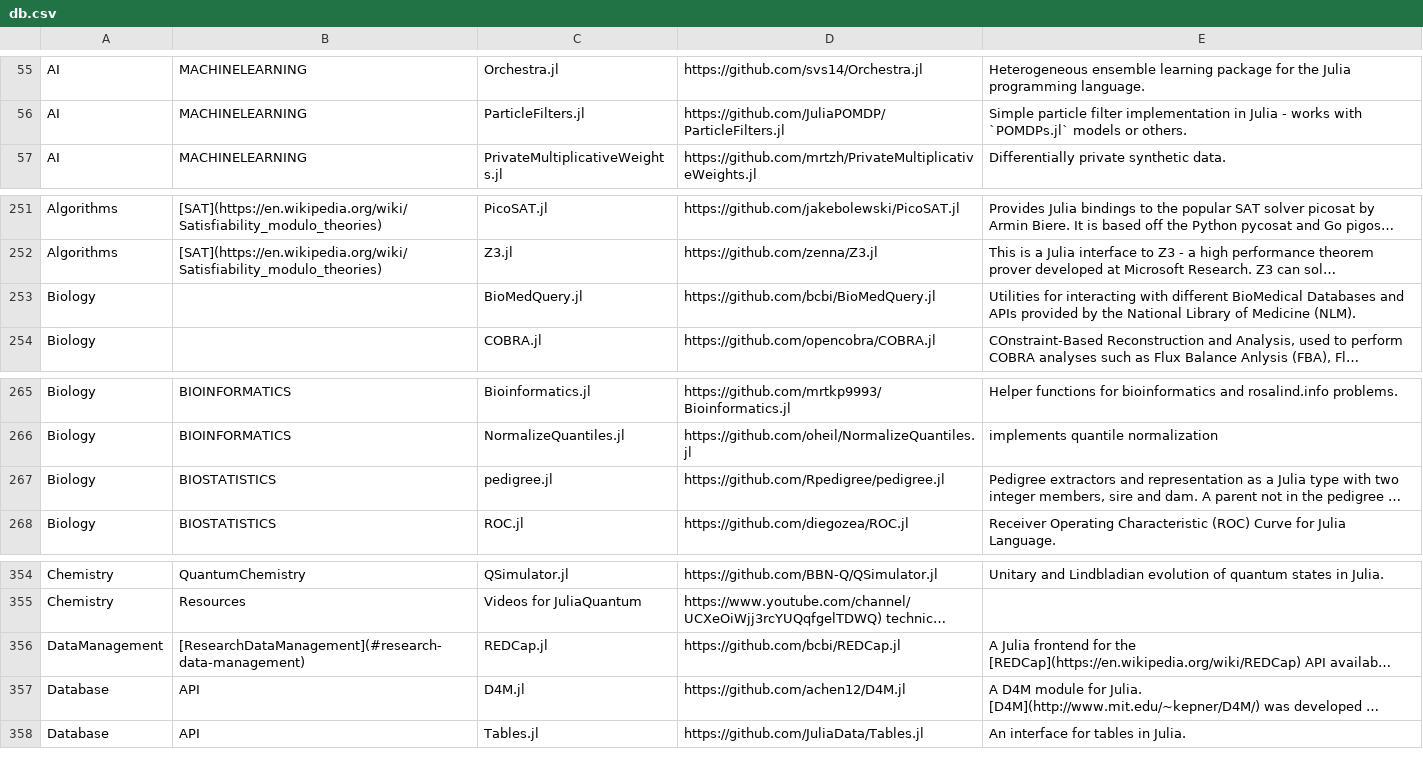
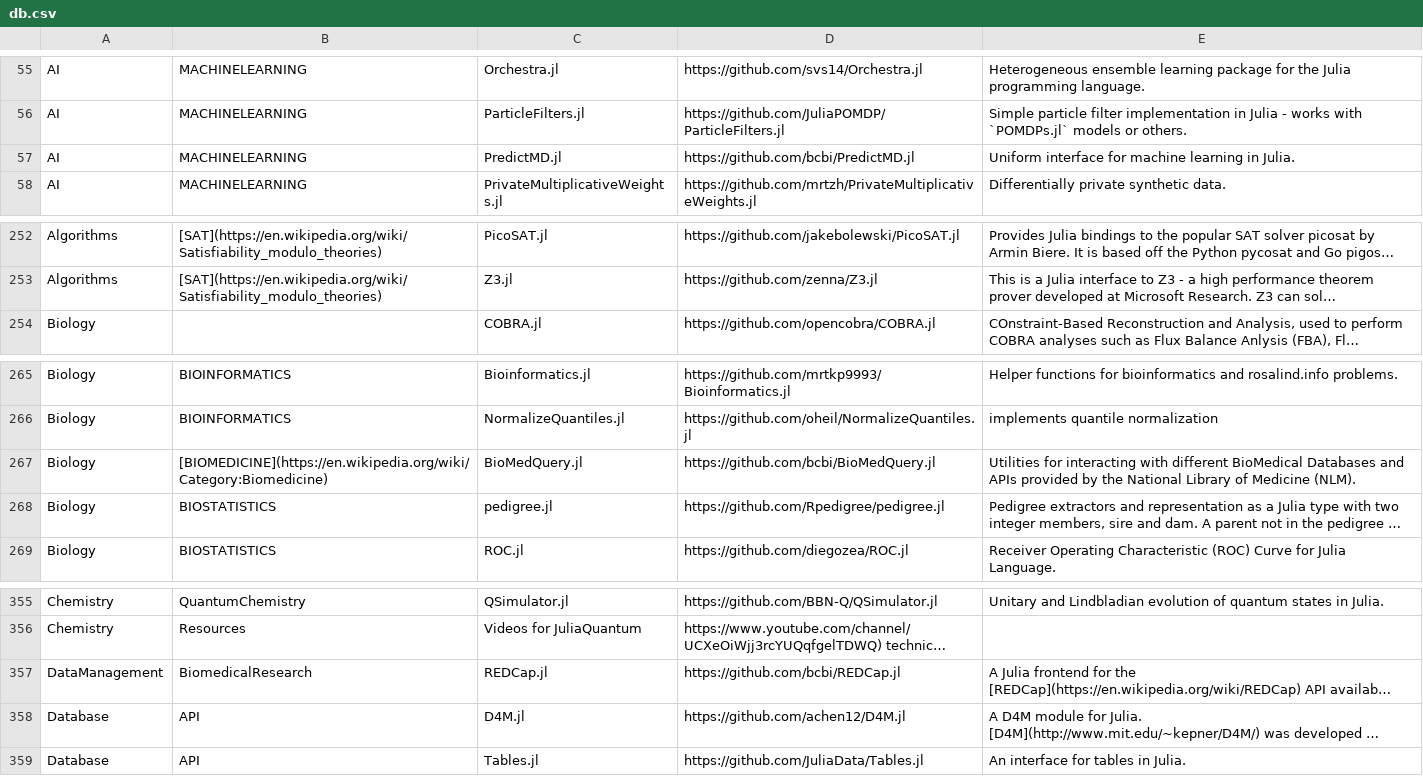
Before and after one commit to svaksha/Julia.jl, a CSV file: db.csv, drawn as a sheet; only a part is shown, gaps mark what is left out; long unchanged cells end in …; removed rows and columns are numbered as before the commit, all else as after; the diff names each change by its address in the sheet, - before the commit and + after, or states it on an @@ line.

Commit message:
CAT: biomedicine and RDM links

```diff
--- a/db.csv
+++ b/db.csv
+row 57: AI | MACHINELEARNING | PredictMD.jl | https://github.com/bcbi/PredictMD.jl | Uniform interface for machine learning in Julia.
-row 253: Biology |  | BioMedQuery.jl | https://github.com/bcbi/BioMedQuery.jl | Utilities for interacting with different BioMedical Databases and APIs provided by the National Library of Medicine (NLM).
+row 267: Biology | [BIOMEDICINE](https://en.wikipedia.org/wiki/Category:Biomedicine) | BioMedQuery.jl | https://github.com/bcbi/BioMedQuery.jl | Utilities for interacting with different BioMedical Databases and APIs provided by the National Library of Medicine (NLM).
-B357: [ResearchDataManagement](#research-data-management)
+B357: BiomedicalResearch
```
Also changed, not shown: 3 other files.
